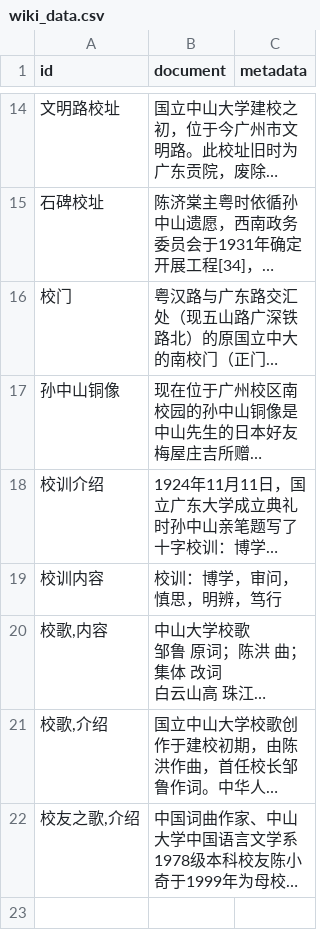
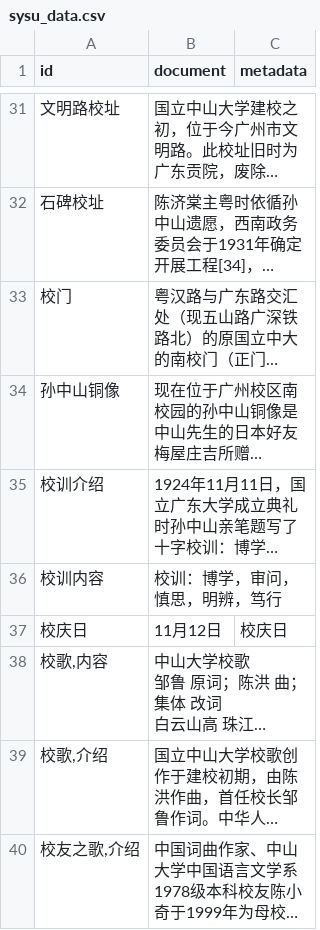
Before and after one commit to Fucloud233/sysu-digital-man, a CSV file: data/sysu_data.csv (was data/wiki_data.csv), drawn as a sheet; only a part is shown, gaps mark what is left out; long unchanged cells end in …; the diff covers the shown part only; the diff names each change by its address in the sheet, - before the commit and + after, or states it on an @@ line.

```diff
--- a/data/wiki_data.csv
+++ b/data/sysu_data.csv
+row 37: 校庆日 | 11月12日 | 校庆日
```
Also changed, not shown: 17 added rows and 2 edited cells elsewhere in this file, 1 other file.
